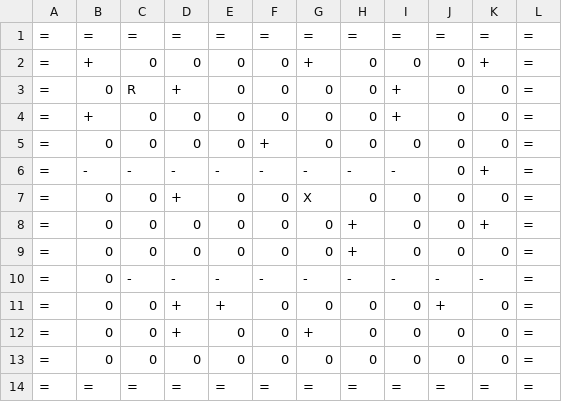
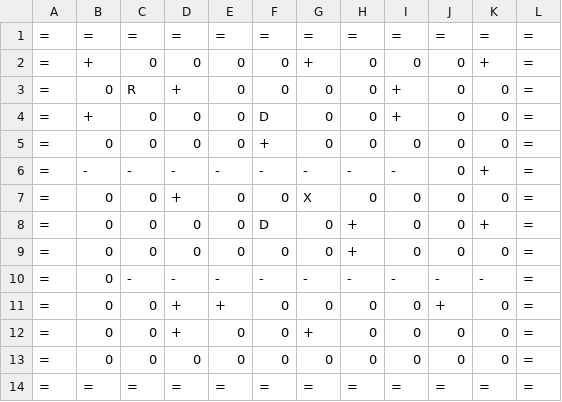
Before and after one commit to tangi-mallegol/appli-boulder-dash, a CSV file: Projet/donnees/niveaux/1.csv, drawn as a sheet.

```diff
--- a/Projet/donnees/niveaux/1.csv
+++ b/Projet/donnees/niveaux/1.csv
@@ -3,3 +3,3 @@
 =;0;R;+;0;0;0;0;+;0;0;=
-=;+;0;0;0;0;0;0;+;0;0;=
+=;+;0;0;0;D;0;0;+;0;0;=
 =;0;0;0;0;+;0;0;0;0;0;=
@@ -7,3 +7,3 @@
 =;0;0;+;0;0;X;0;0;0;0;=
-=;0;0;0;0;0;0;+;0;0;+;=
+=;0;0;0;0;D;0;+;0;0;+;=
 =;0;0;0;0;0;0;+;0;0;0;=
```
Also changed, not shown: 5 other files.
